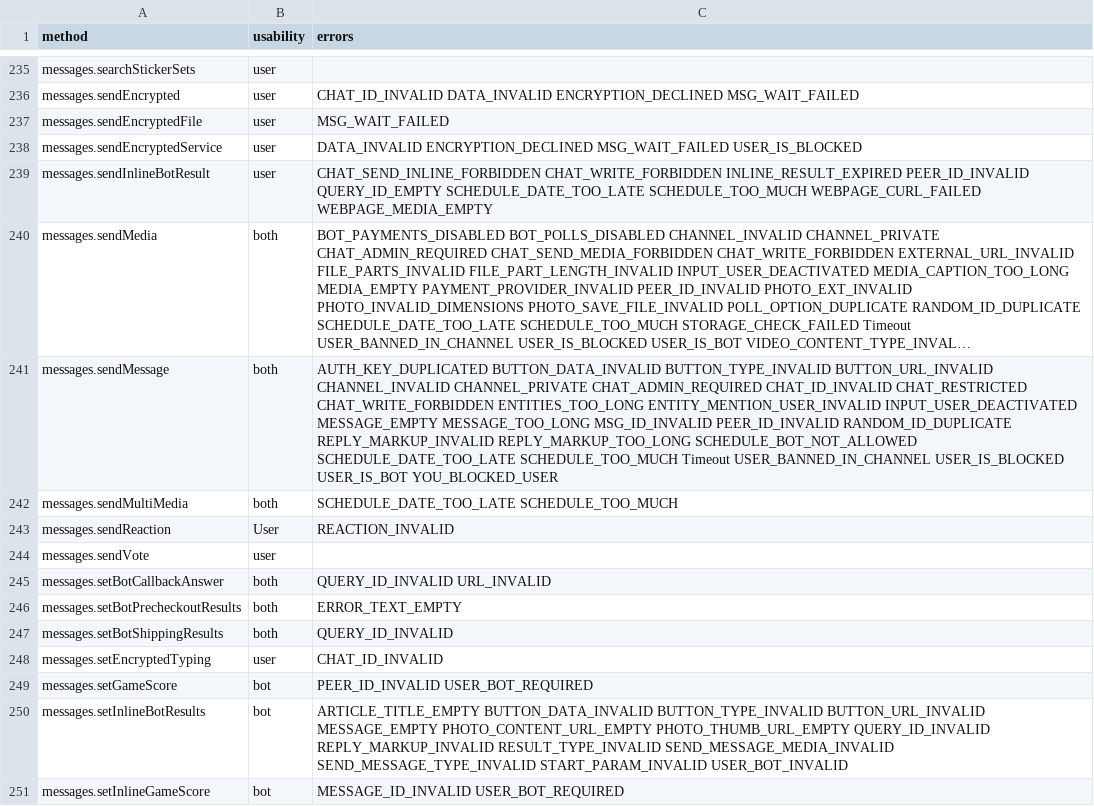
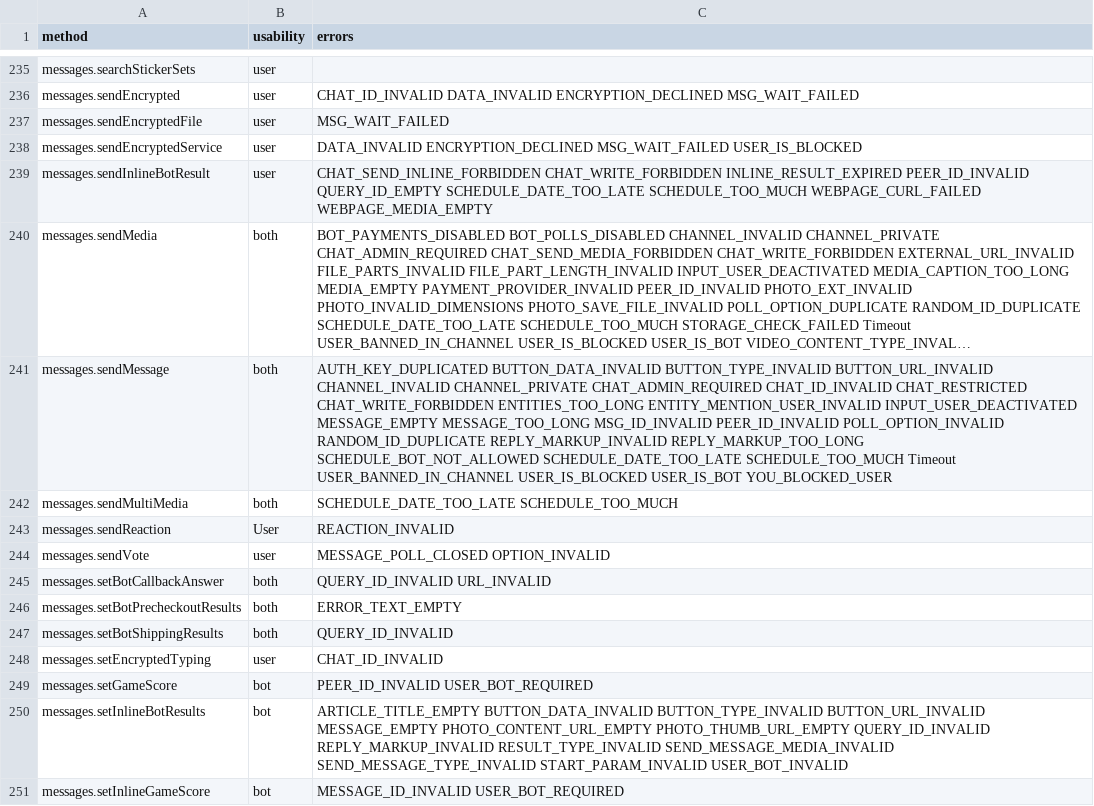
Before and after one commit to LonamiWebs/Telethon, a CSV file: telethon_generator/data/methods.csv, drawn as a sheet; only a part is shown, gaps mark what is left out; long unchanged cells end in …; the diff names each change by its address in the sheet, - before the commit and + after, or states it on an @@ line.

```diff
--- a/telethon_generator/data/methods.csv
+++ b/telethon_generator/data/methods.csv
-C241 (errors): …MSG_ID_INVALID PEER_ID_INVALID RANDOM_ID_DUPLICATE REPLY_MARKUP_INVALID…
+C241 (errors): …MSG_ID_INVALID PEER_ID_INVALID POLL_OPTION_INVALID RANDOM_ID_DUPLICATE REPLY_MARKUP_INVALID…
-C244 (errors): (empty)
+C244 (errors): MESSAGE_POLL_CLOSED OPTION_INVALID
```
Also changed, not shown: telethon_generator/data/errors.csv.
